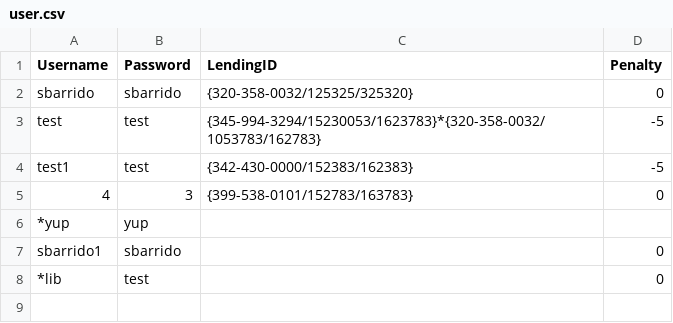
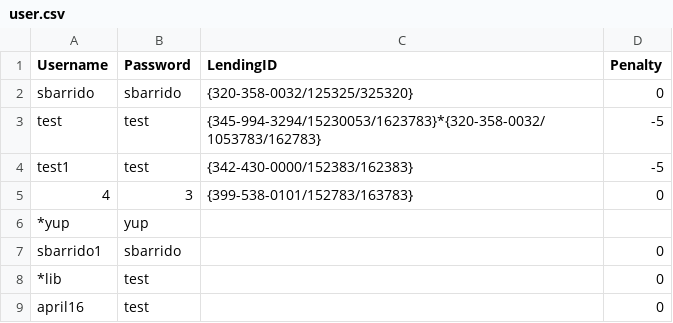
Before and after one commit to sbarrido/sbarrido.github.io, a CSV file: user.csv, drawn as a sheet; the diff names each change by its address in the sheet, - before the commit and + after, or states it on an @@ line.

```diff
--- a/user.csv
+++ b/user.csv
+row 9: april16 | test |  | 0
```
Also changed, not shown: 9 other files.
